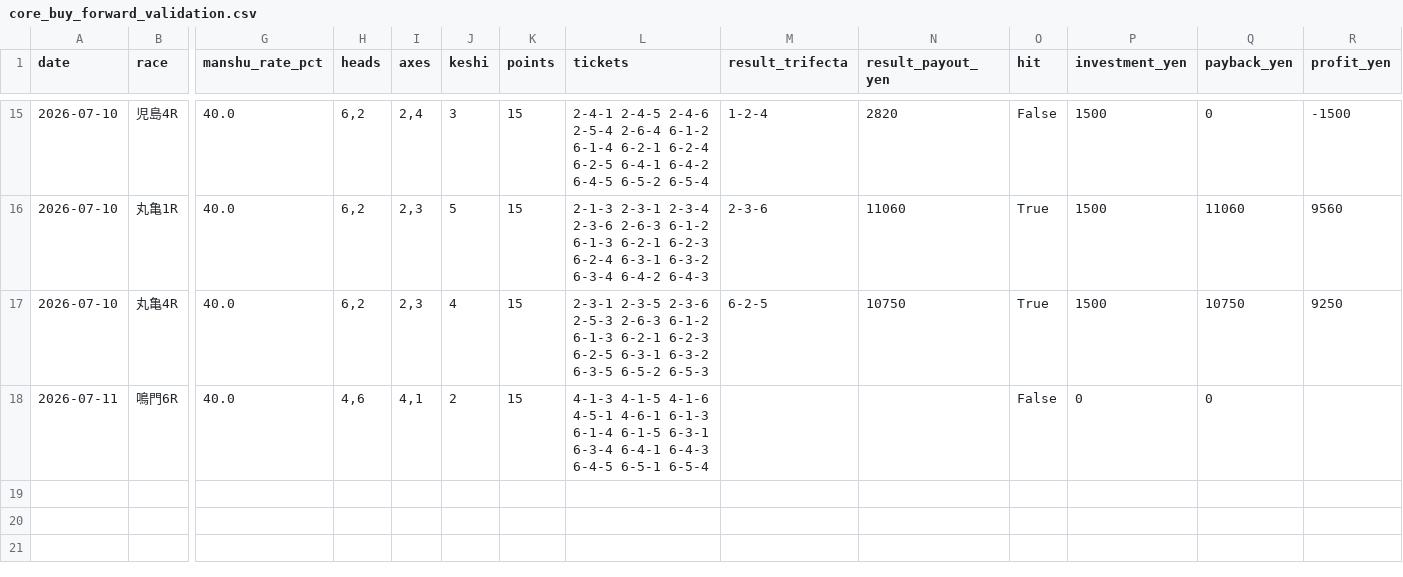
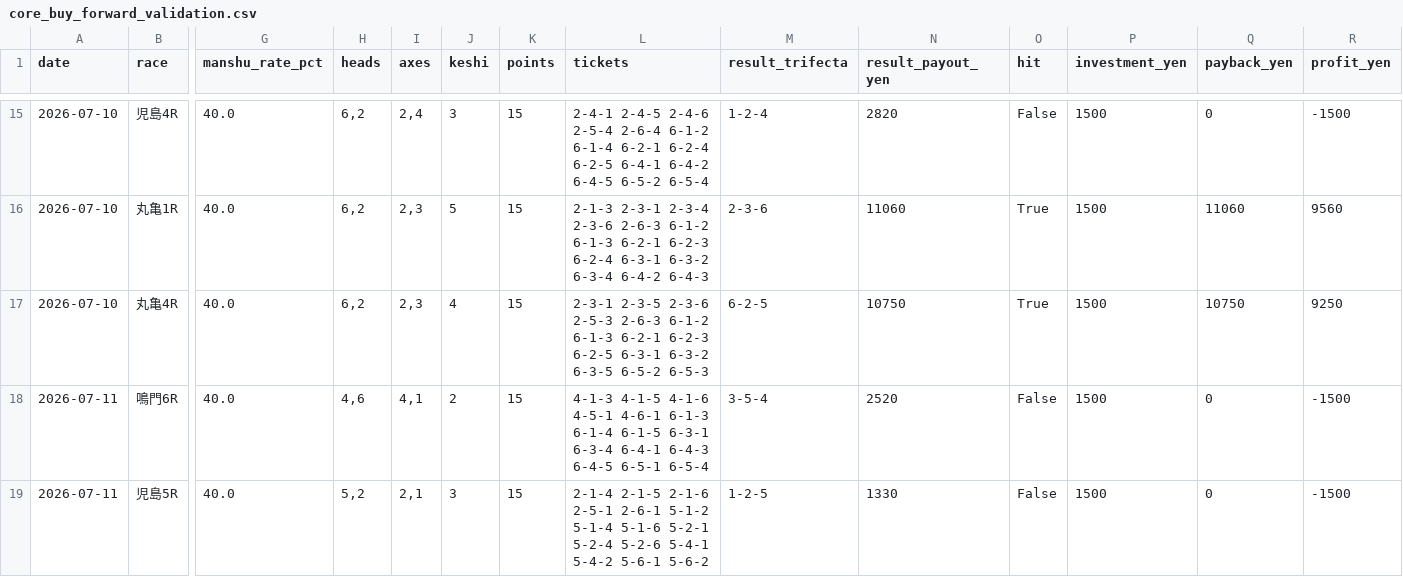
Before and after one commit to mm1601/kyotei-occult-viewer, a CSV file: data/output/core_buy_forward_validation.csv, drawn as a sheet; only a part is shown, gaps mark what is left out; rows hold the shown columns only; the diff names each change by its address in the sheet, - before the commit and + after, or states it on an @@ line.

```diff
--- a/data/output/core_buy_forward_validation.csv
+++ b/data/output/core_buy_forward_validation.csv
-M18 (result_trifecta): (empty)
+M18 (result_trifecta): 3-5-4
-N18 (result_payout_yen): (empty)
+N18 (result_payout_yen): 2520
-P18 (investment_yen): 0
+P18 (investment_yen): 1500
-R18 (profit_yen): (empty)
+R18 (profit_yen): -1500
+row 19: 2026-07-11 | 児島5R | 40.0 | 5,2 | 2,1 | 3 | 15 | 2-1-4 2-1-5 2-1-6 2-5-1 2-6-1 5-1-2 5-1-4 5-1-6 5-2-1 5-2-4 5-2-6 5-4-1 5-4-2 5-6-1 5-6-2 | 1-2-5 | 1330 | False | 1500 | 0 | -1500
```
Also changed, not shown: 11 other files.
